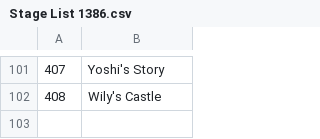
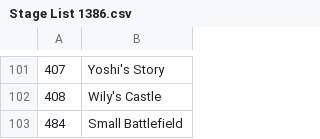
Before and after one commit to Liquipedia/smashgg-to-liquipedia, a CSV file: smashgg-to-liquipedia/Stage Lists/Stage List 1386.csv, drawn as a sheet; only a part is shown, gaps mark what is left out; the diff names each change by its address in the sheet, - before the commit and + after, or states it on an @@ line.

```diff
--- a/smashgg-to-liquipedia/Stage Lists/Stage List 1386.csv
+++ b/smashgg-to-liquipedia/Stage Lists/Stage List 1386.csv
+row 103: 484 | Small Battlefield
```
Also changed, not shown: smashgg-to-liquipedia/Character Lists/Character List 1386.csv, 3 other files.
